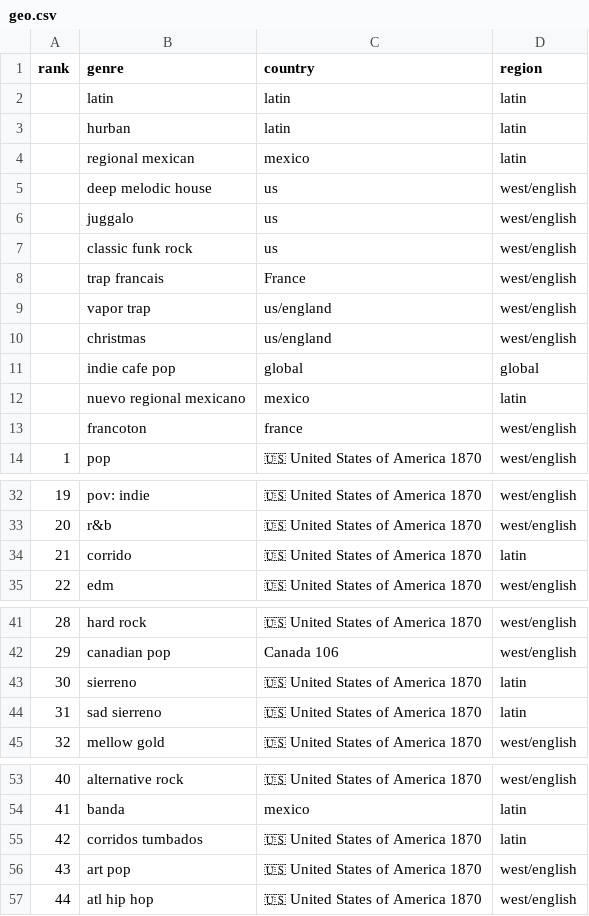
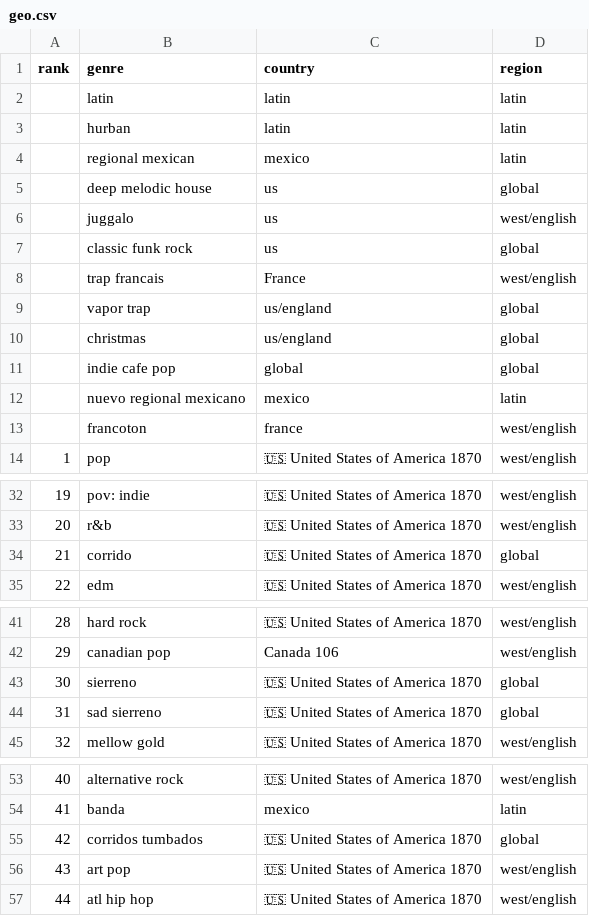
Before and after one commit to the-pudding/genre, a CSV file: src/data/geo.csv, drawn as a sheet; only a part is shown, gaps mark what is left out.

Commit message:
latin and geo charts fixed

```diff
--- a/src/data/geo.csv
+++ b/src/data/geo.csv
@@ -4,8 +4,8 @@ rank,genre,country,region
 ,regional mexican,mexico,latin
-,deep melodic house,us,west/english
+,deep melodic house,us,global
 ,juggalo,us,west/english
-,classic funk rock,us,west/english
+,classic funk rock,us,global
 ,trap francais,France,west/english
-,vapor trap,us/england,west/english
-,christmas,us/england,west/english
+,vapor trap,us/england,global
+,christmas,us/england,global
 ,indie cafe pop,global,global
@@ -33,3 +33,3 @@ rank,genre,country,region
 20,r&b,🇺🇸 United States of America 1870,west/english
-21,corrido,🇺🇸 United States of America 1870,latin
+21,corrido,🇺🇸 United States of America 1870,global
 22,edm,🇺🇸 United States of America 1870,west/english
@@ -42,4 +42,4 @@ rank,genre,country,region
 29,canadian pop,Canada 106,west/english
-30,sierreno,🇺🇸 United States of America 1870,latin
-31,sad sierreno,🇺🇸 United States of America 1870,latin
+30,sierreno,🇺🇸 United States of America 1870,global
+31,sad sierreno,🇺🇸 United States of America 1870,global
 32,mellow gold,🇺🇸 United States of America 1870,west/english
@@ -54,3 +54,3 @@ rank,genre,country,region
 41,banda,mexico,latin
-42,corridos tumbados,🇺🇸 United States of America 1870,latin
+42,corridos tumbados,🇺🇸 United States of America 1870,global
 43,art pop,🇺🇸 United States of America 1870,west/english
```
Also changed, not shown: src/data/table1.csv, 6 other files.
